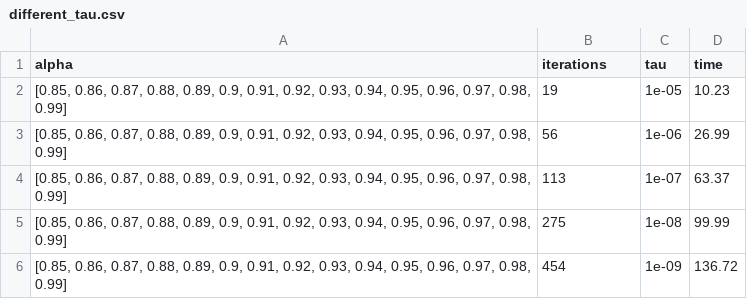
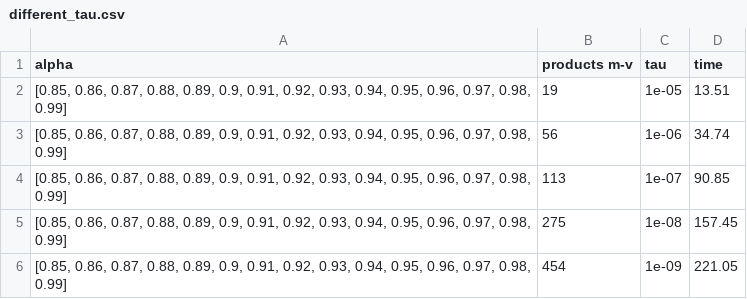
Before and after one commit to lukefleed/ShfitedPowGMRES, a CSV file: data/results/algo1/different_tau.csv, drawn as a sheet.

```diff
--- a/data/results/algo1/different_tau.csv
+++ b/data/results/algo1/different_tau.csv
@@ -1,6 +1,6 @@
-alpha,iterations,tau,time
-"[0.85, 0.86, 0.87, 0.88, 0.89, 0.9, 0.91, 0.92, 0.93, 0.94, 0.95, 0.96, 0.97, 0.98, 0.99]",19,1e-05,10.23
-"[0.85, 0.86, 0.87, 0.88, 0.89, 0.9, 0.91, 0.92, 0.93, 0.94, 0.95, 0.96, 0.97, 0.98, 0.99]",56,1e-06,26.99
-"[0.85, 0.86, 0.87, 0.88, 0.89, 0.9, 0.91, 0.92, 0.93, 0.94, 0.95, 0.96, 0.97, 0.98, 0.99]",113,1e-07,63.37
-"[0.85, 0.86, 0.87, 0.88, 0.89, 0.9, 0.91, 0.92, 0.93, 0.94, 0.95, 0.96, 0.97, 0.98, 0.99]",275,1e-08,99.99
-"[0.85, 0.86, 0.87, 0.88, 0.89, 0.9, 0.91, 0.92, 0.93, 0.94, 0.95, 0.96, 0.97, 0.98, 0.99]",454,1e-09,136.72
+alpha,products m-v,tau,time
+"[0.85, 0.86, 0.87, 0.88, 0.89, 0.9, 0.91, 0.92, 0.93, 0.94, 0.95, 0.96, 0.97, 0.98, 0.99]",19,1e-05,13.51
+"[0.85, 0.86, 0.87, 0.88, 0.89, 0.9, 0.91, 0.92, 0.93, 0.94, 0.95, 0.96, 0.97, 0.98, 0.99]",56,1e-06,34.74
+"[0.85, 0.86, 0.87, 0.88, 0.89, 0.9, 0.91, 0.92, 0.93, 0.94, 0.95, 0.96, 0.97, 0.98, 0.99]",113,1e-07,90.85
+"[0.85, 0.86, 0.87, 0.88, 0.89, 0.9, 0.91, 0.92, 0.93, 0.94, 0.95, 0.96, 0.97, 0.98, 0.99]",275,1e-08,157.45
+"[0.85, 0.86, 0.87, 0.88, 0.89, 0.9, 0.91, 0.92, 0.93, 0.94, 0.95, 0.96, 0.97, 0.98, 0.99]",454,1e-09,221.05
```
Also changed, not shown: 6 other files.
